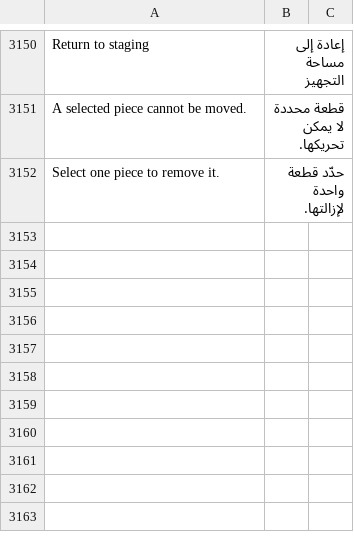
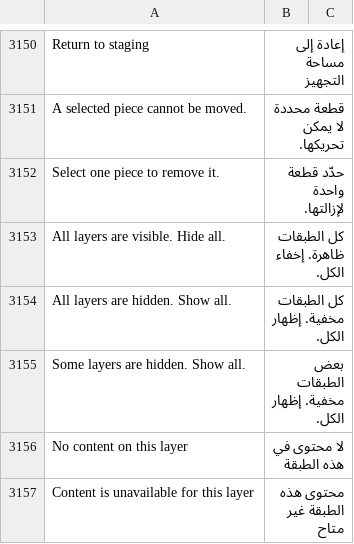
Before and after one commit to Hasan-Alhendi/almdina-erp, a CSV file: almdina_erp/translations/ar.csv, drawn as a sheet; only a part is shown, gaps mark what is left out.

```diff
--- a/almdina_erp/translations/ar.csv
+++ b/almdina_erp/translations/ar.csv
@@ -3154 +3154,6 @@ A selected piece cannot be moved.,قطعة محددة لا يمكن تحريكه
 Select one piece to remove it.,حدّد قطعة واحدة لإزالتها.
+All layers are visible. Hide all.,كل الطبقات ظاهرة. إخفاء الكل.
+All layers are hidden. Show all.,كل الطبقات مخفية. إظهار الكل.
+Some layers are hidden. Show all.,بعض الطبقات مخفية. إظهار الكل.
+No content on this layer,لا محتوى في هذه الطبقة
+Content is unavailable for this layer,محتوى هذه الطبقة غير متاح
```
Also changed, not shown: 6 other files.
